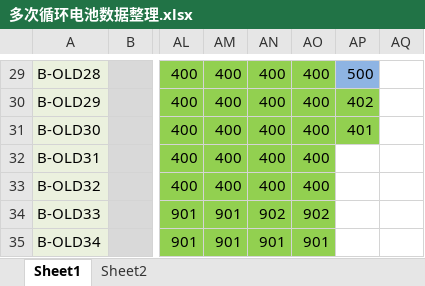
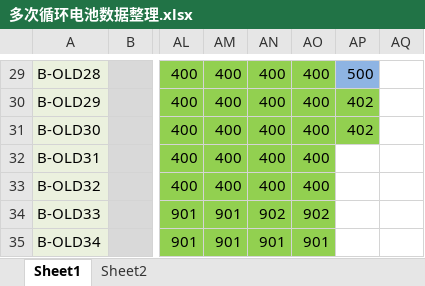
Before and after one commit to DHU-A501/Li-ion-Battery-Data, an Excel workbook: 多次循环电池数据整理.xlsx, sheet Sheet1, drawn as a sheet; only a part is shown, gaps mark what is left out; values as stored, in another font and other column widths than the file's, no borders; the diff names each change by its address in the sheet, - before the commit and + after, or states it on an @@ line.

```diff
--- a/多次循环电池数据整理.xlsx (sheet Sheet1)
+++ b/多次循环电池数据整理.xlsx (sheet Sheet1)
-AP31: 401
+AP31: 402
```
Also changed, not shown: 1 other file.
